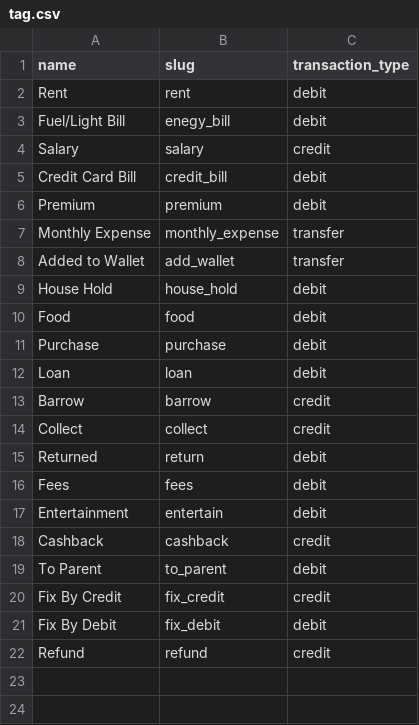
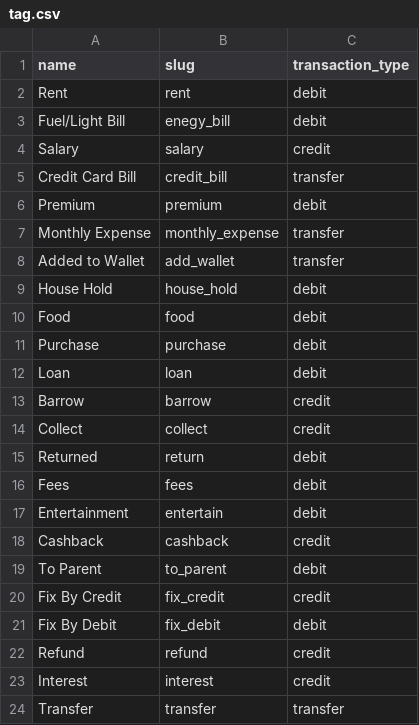
Before and after one commit to uzrnem/expenzes, a CSV file: lib/seeds/tag.csv, drawn as a sheet.

```diff
--- a/lib/seeds/tag.csv
+++ b/lib/seeds/tag.csv
@@ -4,3 +4,3 @@ Fuel/Light Bill,enegy_bill,debit
 Salary,salary,credit
-Credit Card Bill,credit_bill,debit
+Credit Card Bill,credit_bill,transfer
 Premium,premium,debit
@@ -22 +22,3 @@ Fix By Debit,fix_debit,debit
 Refund,refund,credit
+Interest,interest,credit
+Transfer,transfer,transfer
```
Also changed, not shown: 17 other files.
